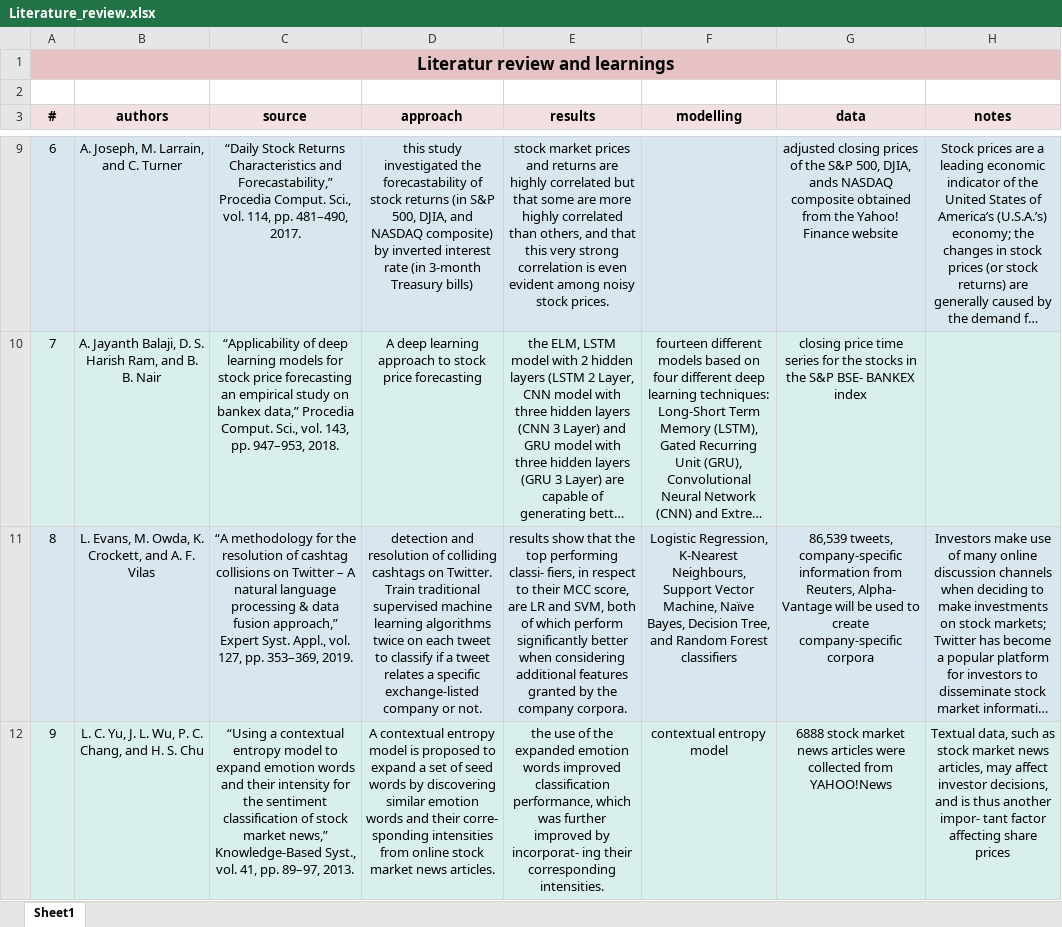
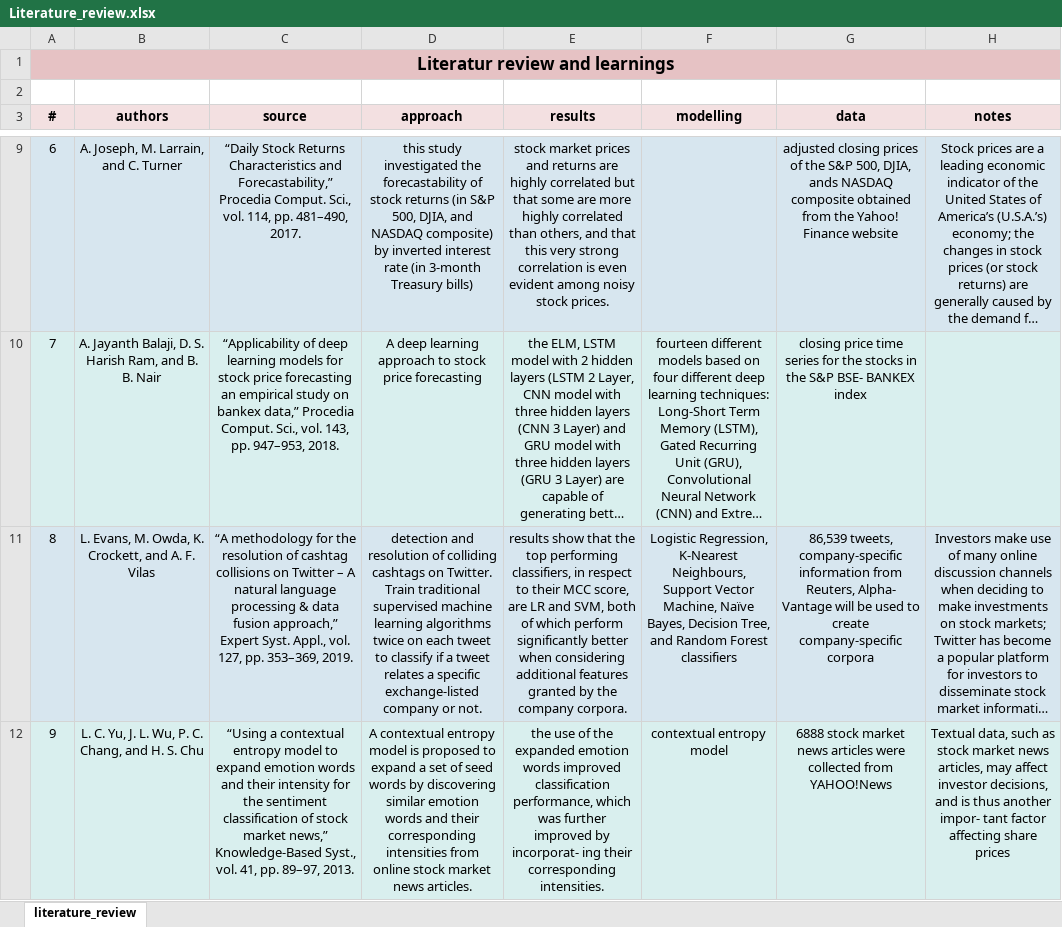
Before and after one commit to maxfnk1994/News-Classification, an Excel workbook: 04_Results/01_Paper/01_Literature/03_Literature_review/Literature_review.xlsx, sheet literature_review, drawn as a sheet; only a part is shown, gaps mark what is left out; long unchanged cells end in …; values as stored, in another font and other column widths than the file's, no borders; the diff names each change by its address in the sheet, - before the commit and + after, or states it on an @@ line.

Commit message:
Update Literature_review.xlsx

```diff
--- a/04_Results/01_Paper/01_Literature/03_Literature_review/Literature_review.xlsx (sheet literature_review)
+++ b/04_Results/01_Paper/01_Literature/03_Literature_review/Literature_review.xlsx (sheet literature_review)
-sheet tab: Sheet1
+sheet tab: literature_review
-E11 (results): …top performing classi- fiers, in respect…
+E11 (results): …top performing classifiers, in respect…
-D12 (approach): …and their corre- sponding intensities from…
+D12 (approach): …and their corresponding intensities from…
```
